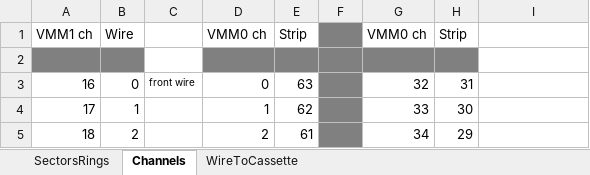
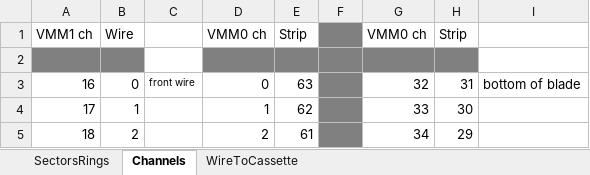
Before and after one commit to ess-dg/dg_MultiBlade_MBUTY, an Excel workbook: MBUTYcap/config/MB.ESTIA_achitecture.xlsx, sheet Channels, drawn as a sheet; only a part is shown; values as stored, in another font and other column widths than the file's, no borders; the diff names each change by its address in the sheet, - before the commit and + after, or states it on an @@ line.

Commit message:
added estia configs

```diff
--- a/MBUTYcap/config/MB.ESTIA_achitecture.xlsx (sheet Channels)
+++ b/MBUTYcap/config/MB.ESTIA_achitecture.xlsx (sheet Channels)
-I3: (empty)
+I3: bottom of blade
```
Also changed, not shown: 3 other files.
